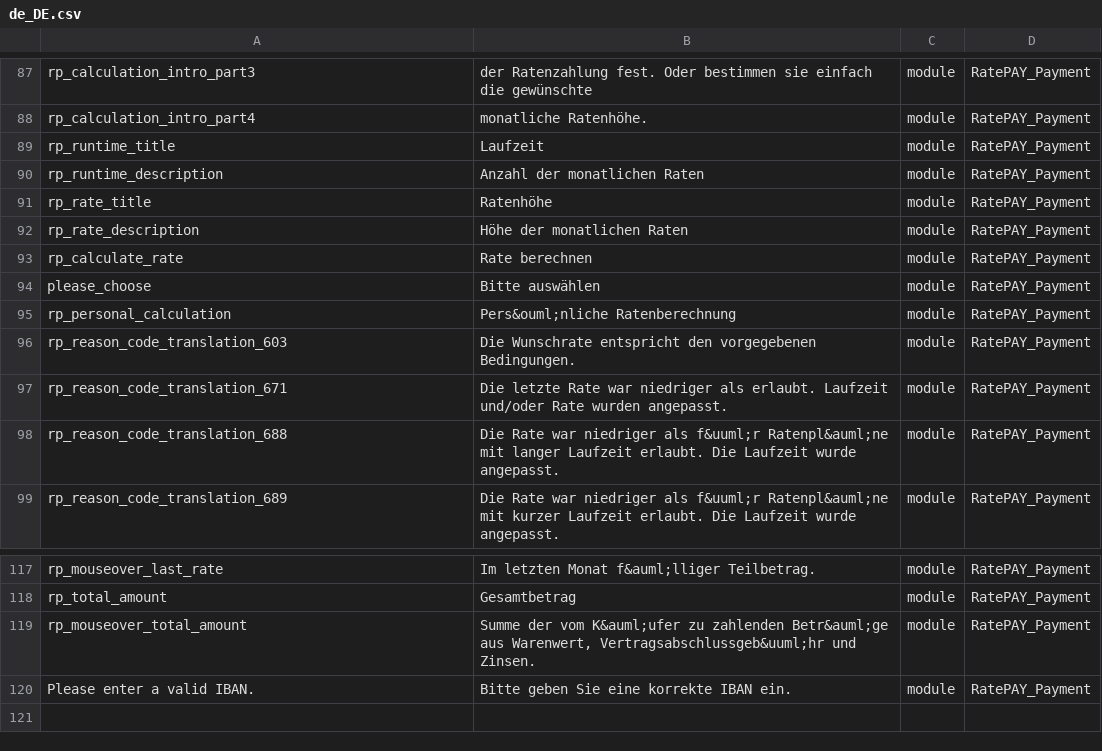
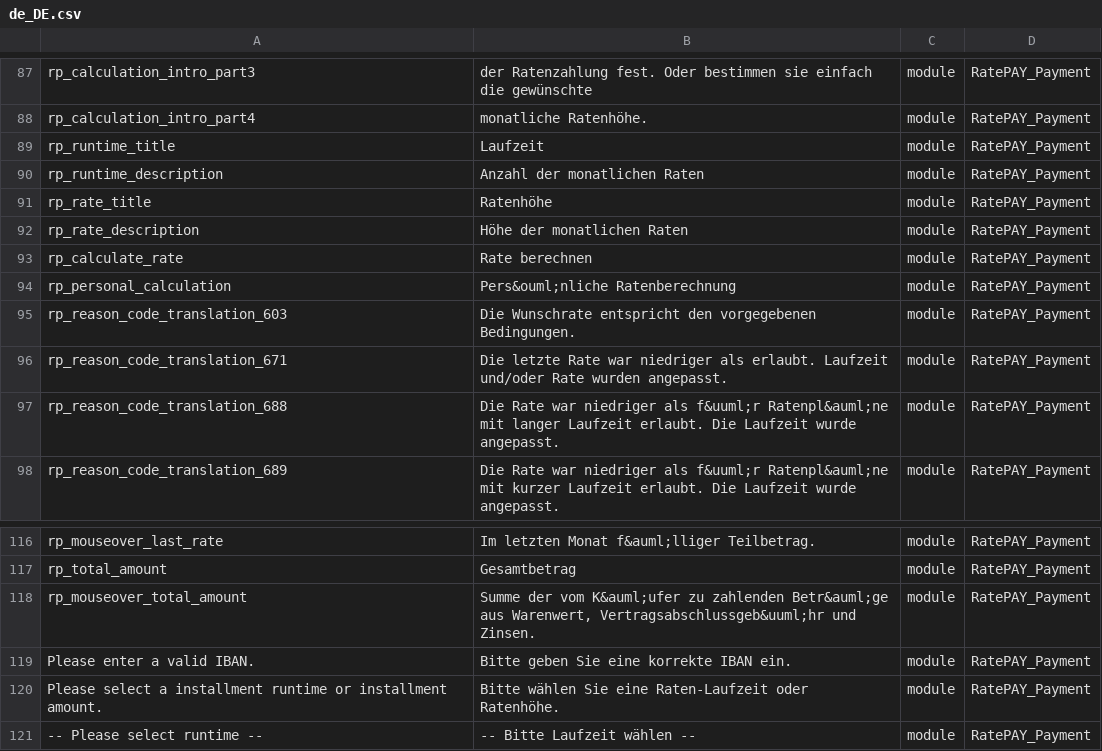
Before and after one commit to ratepay/magento2-module, a CSV file: app/code/RatePAY/Payment/i18n/de_DE.csv, drawn as a sheet; only a part is shown, gaps mark what is left out; removed rows and columns are numbered as before the commit, all else as after; the diff names each change by its address in the sheet, - before the commit and + after, or states it on an @@ line.

```diff
--- a/app/code/RatePAY/Payment/i18n/de_DE.csv
+++ b/app/code/RatePAY/Payment/i18n/de_DE.csv
-row 94: please_choose | Bitte auswählen | module | RatePAY_Payment
+row 120: Please select a installment runtime or installment amount. | Bitte wählen Sie eine Raten-Laufzeit oder Ratenhöhe. | module | RatePAY_Payment
+row 121: -- Please select runtime -- | -- Bitte Laufzeit wählen -- | module | RatePAY_Payment
```
Also changed, not shown: app/code/RatePAY/Payment/i18n/en_GB.csv, app/code/RatePAY/Payment/i18n/en_US.csv, 16 other files.
